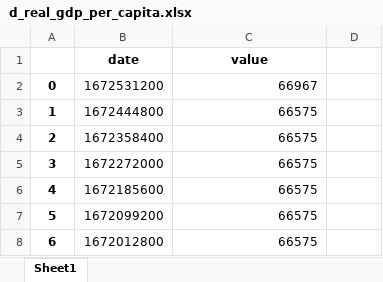
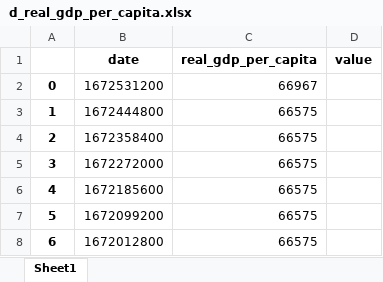
Before and after one commit to LeonardSchickedanz/DeepLearningYFinance, an Excel workbook: data/processed/d_real_gdp_per_capita.xlsx, sheet Sheet1, drawn as a sheet; only a part is shown; values as stored, in another font and other column widths than the file's, no borders; removed rows and columns are numbered as before the commit, all else as after; the diff names each change by its address in the sheet, - before the commit and + after, or states it on an @@ line.

```diff
--- a/data/processed/d_real_gdp_per_capita.xlsx (sheet Sheet1)
+++ b/data/processed/d_real_gdp_per_capita.xlsx (sheet Sheet1)
-row 1:  | date | value
+row 1:  | date | real_gdp_per_capita | value
```
Also changed, not shown: data/processed/d_durables.xlsx, data/processed/d_inflation.xlsx, 12 other files.
